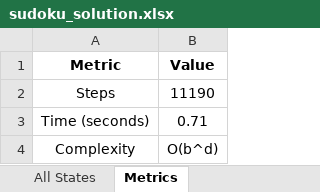
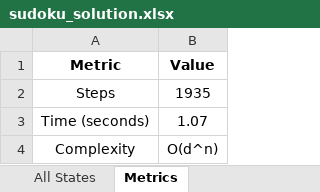
Before and after one commit to tahnhuy/sudoku_solver, an Excel workbook: sudoku_solution.xlsx, sheet Metrics, drawn as a sheet; values as stored, in another font and other column widths than the file's, no borders; the diff names each change by its address in the sheet, - before the commit and + after, or states it on an @@ line.

```diff
--- a/sudoku_solution.xlsx (sheet Metrics)
+++ b/sudoku_solution.xlsx (sheet Metrics)
-B2 (Value): 11190
+B2 (Value): 1935
-B3 (Value): 0.71
+B3 (Value): 1.07
-B4 (Value): O(b^d)
+B4 (Value): O(d^n)
```
Also changed, not shown: sheet All States, 4 other files.
